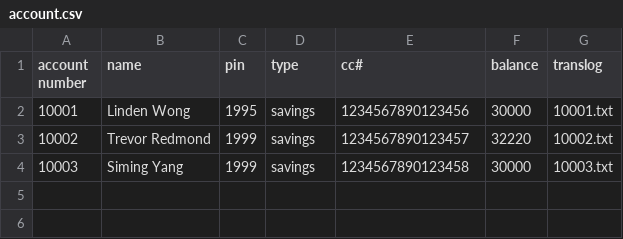
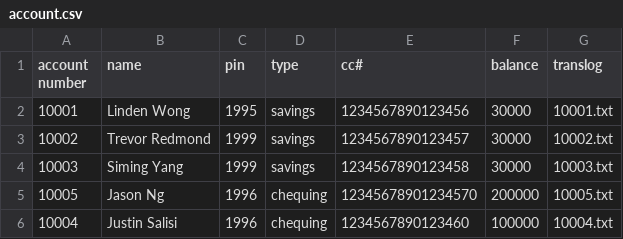
Before and after one commit to Seawingwangyum/Python-ATM, a CSV file: account.csv, drawn as a sheet.

```diff
--- a/account.csv
+++ b/account.csv
@@ -2,3 +2,5 @@ account number, name, pin, type, cc#, balance, translog
 10001,Linden Wong,1995,savings,1234567890123456,30000,10001.txt
-10002,Trevor Redmond,1999,savings,1234567890123457,32220,10002.txt
+10002,Trevor Redmond,1999,savings,1234567890123457,30000,10002.txt
 10003,Siming Yang,1999,savings,1234567890123458,30000,10003.txt
+10005,Jason Ng,1996,chequing,12345678901234570,200000,10005.txt
+10004,Justin Salisi,1996,chequing,1234567890123460,100000,10004.txt
```
Also changed, not shown: 4 other files.
